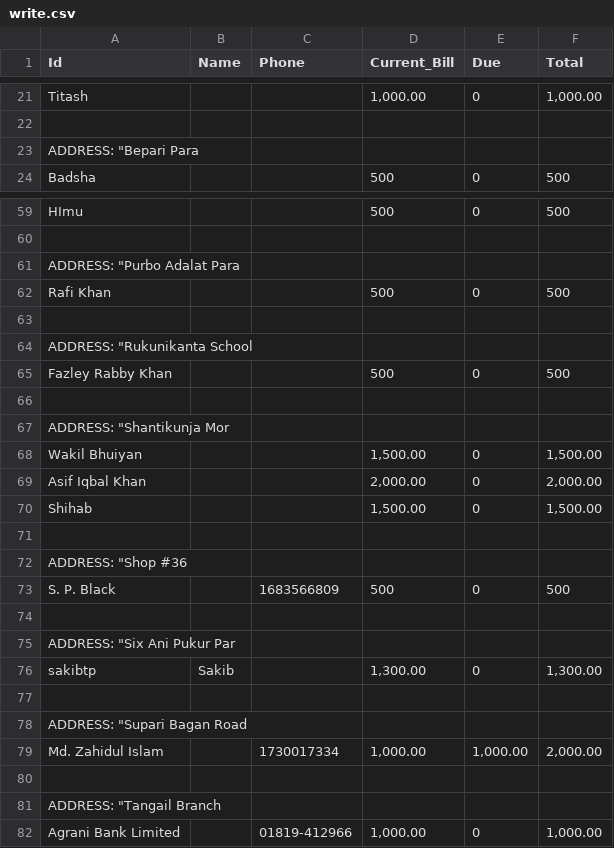
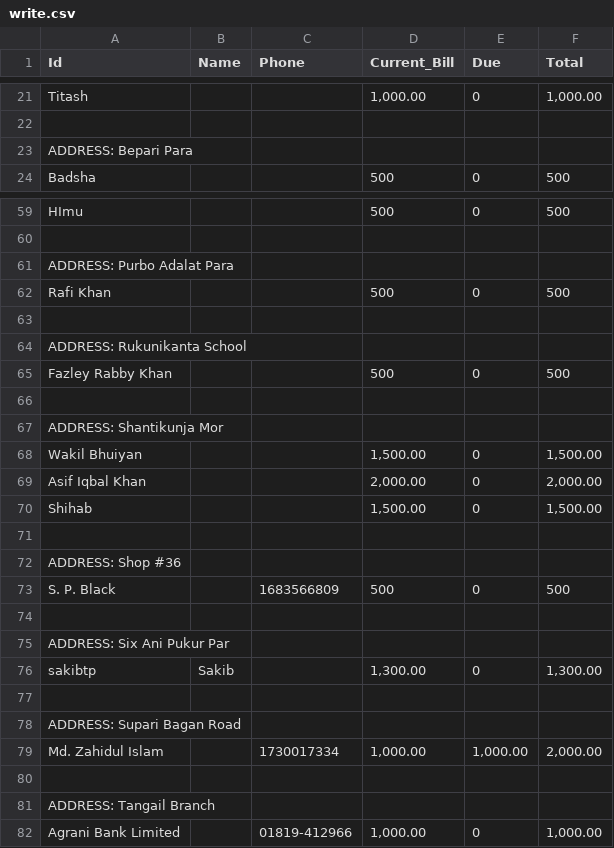
Before and after one commit to abrarShariar/Excel_Cpp, a CSV file: write.csv, drawn as a sheet; only a part is shown, gaps mark what is left out; the diff covers the shown part only.

```diff
--- a/write.csv
+++ b/write.csv
@@ -22,3 +22,3 @@ Titash, ,,"1,000.00",0,"1,000.00"
 ,,,,,
-"ADDRESS: ""Bepari Para",,,,,
+ADDRESS: Bepari Para,,,,,
 Badsha, ,,500,0,500
@@ -60,9 +60,9 @@ HImu, ,,500,0,500
 ,,,,,
-"ADDRESS: ""Purbo Adalat Para",,,,,
+ADDRESS: Purbo Adalat Para,,,,,
 Rafi Khan, ,,500,0,500
 ,,,,,
-"ADDRESS: ""Rukunikanta School",,,,,
+ADDRESS: Rukunikanta School,,,,,
 Fazley Rabby Khan, ,,500,0,500
 ,,,,,
-"ADDRESS: ""Shantikunja Mor",,,,,
+ADDRESS: Shantikunja Mor,,,,,
 Wakil Bhuiyan, ,,"1,500.00",0,"1,500.00"
@@ -71,12 +71,12 @@ Shihab, ,,"1,500.00",0,"1,500.00"
 ,,,,,
-"ADDRESS: ""Shop #36",,,,,
+ADDRESS: Shop #36,,,,,
 S. P. Black, ,1683566809,500,0,500
 ,,,,,
-"ADDRESS: ""Six Ani Pukur Par",,,,,
+ADDRESS: Six Ani Pukur Par,,,,,
 sakibtp,Sakib ,,"1,300.00",0,"1,300.00"
 ,,,,,
-"ADDRESS: ""Supari Bagan Road",,,,,
+ADDRESS: Supari Bagan Road,,,,,
 Md. Zahidul Islam, ,1730017334,"1,000.00","1,000.00","2,000.00"
 ,,,,,
-"ADDRESS: ""Tangail Branch",,,,,
+ADDRESS: Tangail Branch,,,,,
 Agrani Bank Limited, ,01819-412966,"1,000.00",0,"1,000.00"
```
Also changed, not shown: 12 edited cells elsewhere in this file, 3 other files.
